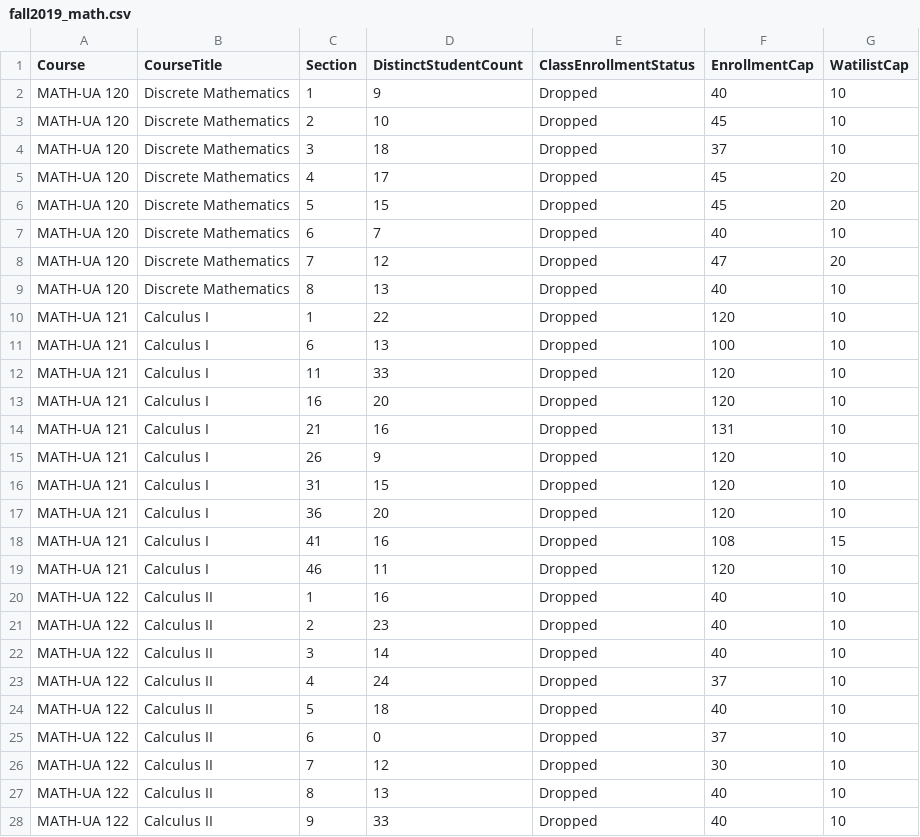
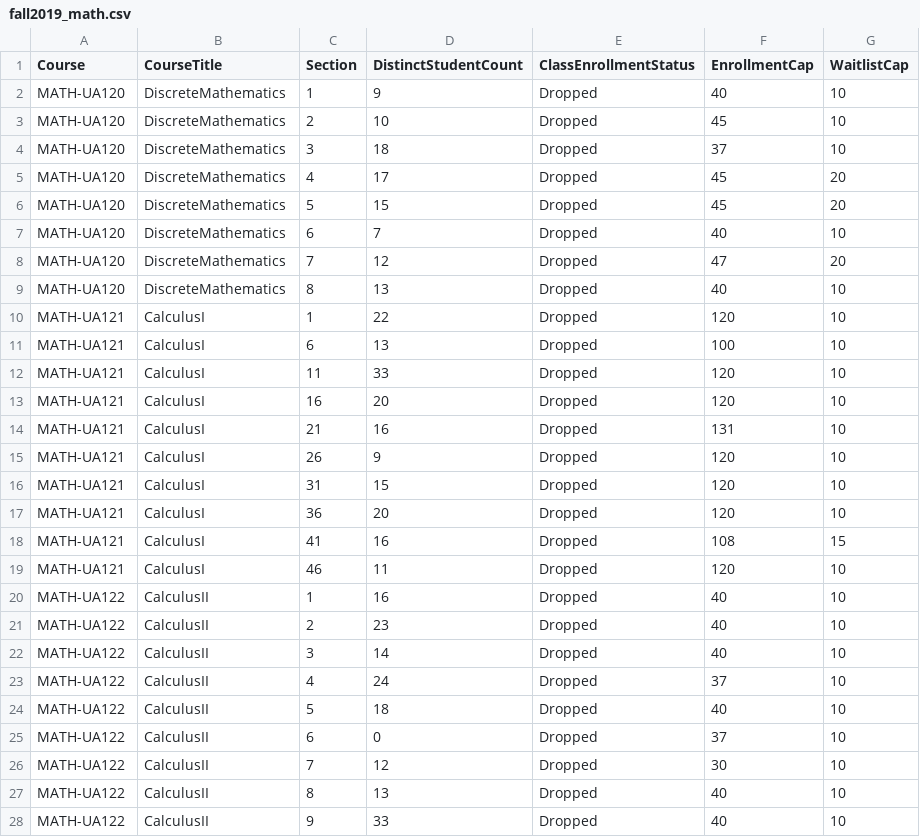
Before and after one commit to software-assignments-spring2021/project-setup-team-kauran-hybrid, a CSV file: back-end/course_data/fall2019_math.csv, drawn as a sheet; only a part is shown; the diff covers the shown part only.

```diff
--- a/back-end/course_data/fall2019_math.csv
+++ b/back-end/course_data/fall2019_math.csv
@@ -1,28 +1,28 @@
-Course,CourseTitle,Section,DistinctStudentCount,ClassEnrollmentStatus,EnrollmentCap,WatilistCap
-MATH-UA 120,Discrete Mathematics,1,9,Dropped,40,10
-MATH-UA 120,Discrete Mathematics,2,10,Dropped,45,10
-MATH-UA 120,Discrete Mathematics,3,18,Dropped,37,10
-MATH-UA 120,Discrete Mathematics,4,17,Dropped,45,20
-MATH-UA 120,Discrete Mathematics,5,15,Dropped,45,20
-MATH-UA 120,Discrete Mathematics,6,7,Dropped,40,10
-MATH-UA 120,Discrete Mathematics,7,12,Dropped,47,20
-MATH-UA 120,Discrete Mathematics,8,13,Dropped,40,10
-MATH-UA 121,Calculus I,1,22,Dropped,120,10
-MATH-UA 121,Calculus I,6,13,Dropped,100,10
-MATH-UA 121,Calculus I,11,33,Dropped,120,10
-MATH-UA 121,Calculus I,16,20,Dropped,120,10
-MATH-UA 121,Calculus I,21,16,Dropped,131,10
-MATH-UA 121,Calculus I,26,9,Dropped,120,10
-MATH-UA 121,Calculus I,31,15,Dropped,120,10
-MATH-UA 121,Calculus I,36,20,Dropped,120,10
-MATH-UA 121,Calculus I,41,16,Dropped,108,15
-MATH-UA 121,Calculus I,46,11,Dropped,120,10
-MATH-UA 122,Calculus II,1,16,Dropped,40,10
-MATH-UA 122,Calculus II,2,23,Dropped,40,10
-MATH-UA 122,Calculus II,3,14,Dropped,40,10
-MATH-UA 122,Calculus II,4,24,Dropped,37,10
-MATH-UA 122,Calculus II,5,18,Dropped,40,10
-MATH-UA 122,Calculus II,6,0,Dropped,37,10
-MATH-UA 122,Calculus II,7,12,Dropped,30,10
-MATH-UA 122,Calculus II,8,13,Dropped,40,10
-MATH-UA 122,Calculus II,9,33,Dropped,40,10
+Course,CourseTitle,Section,DistinctStudentCount,ClassEnrollmentStatus,EnrollmentCap,WaitlistCap
+MATH-UA120,DiscreteMathematics,1,9,Dropped,40,10
+MATH-UA120,DiscreteMathematics,2,10,Dropped,45,10
+MATH-UA120,DiscreteMathematics,3,18,Dropped,37,10
+MATH-UA120,DiscreteMathematics,4,17,Dropped,45,20
+MATH-UA120,DiscreteMathematics,5,15,Dropped,45,20
+MATH-UA120,DiscreteMathematics,6,7,Dropped,40,10
+MATH-UA120,DiscreteMathematics,7,12,Dropped,47,20
+MATH-UA120,DiscreteMathematics,8,13,Dropped,40,10
+MATH-UA121,CalculusI,1,22,Dropped,120,10
+MATH-UA121,CalculusI,6,13,Dropped,100,10
+MATH-UA121,CalculusI,11,33,Dropped,120,10
+MATH-UA121,CalculusI,16,20,Dropped,120,10
+MATH-UA121,CalculusI,21,16,Dropped,131,10
+MATH-UA121,CalculusI,26,9,Dropped,120,10
+MATH-UA121,CalculusI,31,15,Dropped,120,10
+MATH-UA121,CalculusI,36,20,Dropped,120,10
+MATH-UA121,CalculusI,41,16,Dropped,108,15
+MATH-UA121,CalculusI,46,11,Dropped,120,10
+MATH-UA122,CalculusII,1,16,Dropped,40,10
+MATH-UA122,CalculusII,2,23,Dropped,40,10
+MATH-UA122,CalculusII,3,14,Dropped,40,10
+MATH-UA122,CalculusII,4,24,Dropped,37,10
+MATH-UA122,CalculusII,5,18,Dropped,40,10
+MATH-UA122,CalculusII,6,0,Dropped,37,10
+MATH-UA122,CalculusII,7,12,Dropped,30,10
+MATH-UA122,CalculusII,8,13,Dropped,40,10
+MATH-UA122,CalculusII,9,33,Dropped,40,10
```
Also changed, not shown: 112 edited cells elsewhere in this file, back-end/course_data/fall2016_math.csv, back-end/course_data/fall2020_math.csv, 8 other files.
